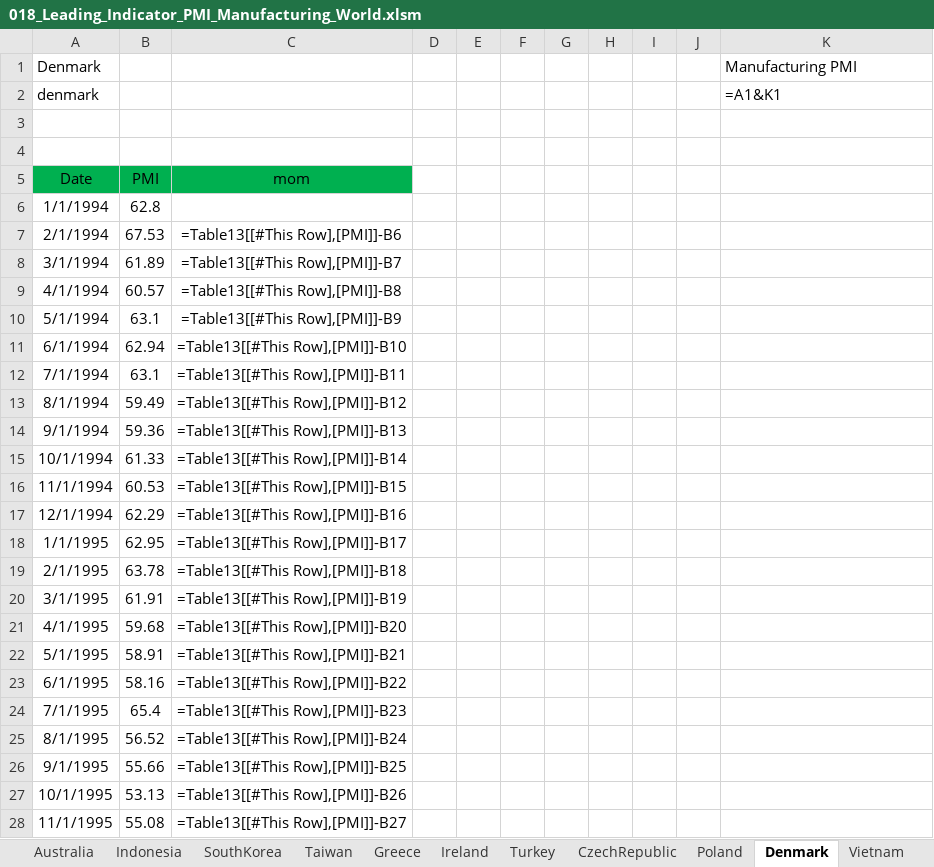
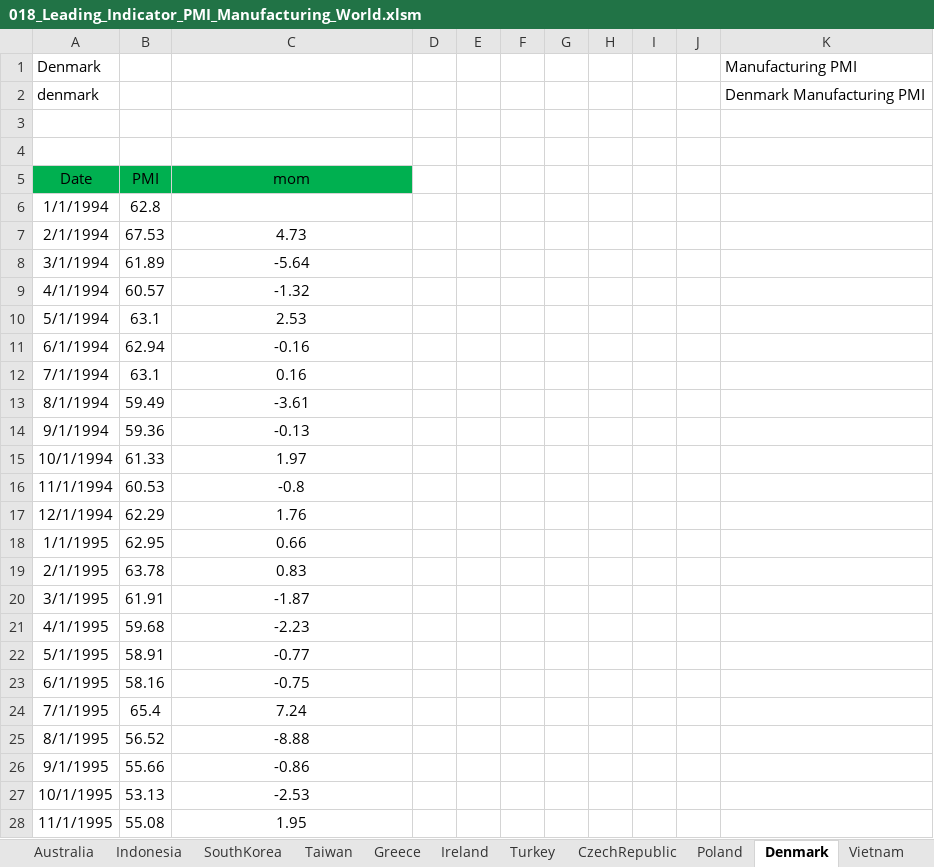
Before and after one commit to markjm5/portfoliomanagement, an Excel workbook: trading_excel_files/03_Leading_Indicators/018_Leading_Indicator_PMI_Manufacturing_World.xlsm, sheet Denmark, drawn as a sheet; only a part is shown; values as stored, in another font and other column widths than the file's, no borders; formulas without a stored value are shown as written; charts and pictures and conditional formats and table styles not drawn; the diff covers the shown part only; the diff names each change by its address in the sheet, - before the commit and + after, or states it on an @@ line.

```diff
--- a/trading_excel_files/03_Leading_Indicators/018_Leading_Indicator_PMI_Manufacturing_World.xlsm (sheet Denmark)
+++ b/trading_excel_files/03_Leading_Indicators/018_Leading_Indicator_PMI_Manufacturing_World.xlsm (sheet Denmark)
-K2 (Manufacturing PMI): =A1&K1
+K2 (Manufacturing PMI): Denmark Manufacturing PMI
-C7: =Table13[[#This Row],[PMI]]-B6
+C7: 4.73
-C8: =Table13[[#This Row],[PMI]]-B7
+C8: -5.64
-C9: =Table13[[#This Row],[PMI]]-B8
+C9: -1.32
-C10: =Table13[[#This Row],[PMI]]-B9
+C10: 2.53
-C11: =Table13[[#This Row],[PMI]]-B10
+C11: -0.16
-C12: =Table13[[#This Row],[PMI]]-B11
+C12: 0.16
-C13: =Table13[[#This Row],[PMI]]-B12
+C13: -3.61
-C14: =Table13[[#This Row],[PMI]]-B13
+C14: -0.13
-C15: =Table13[[#This Row],[PMI]]-B14
+C15: 1.97
-C16: =Table13[[#This Row],[PMI]]-B15
+C16: -0.8
-C17: =Table13[[#This Row],[PMI]]-B16
+C17: 1.76
-C18: =Table13[[#This Row],[PMI]]-B17
+C18: 0.66
-C19: =Table13[[#This Row],[PMI]]-B18
+C19: 0.83
-C20: =Table13[[#This Row],[PMI]]-B19
+C20: -1.87
-C21: =Table13[[#This Row],[PMI]]-B20
+C21: -2.23
-C22: =Table13[[#This Row],[PMI]]-B21
+C22: -0.77
-C23: =Table13[[#This Row],[PMI]]-B22
+C23: -0.75
-C24: =Table13[[#This Row],[PMI]]-B23
+C24: 7.24
-C25: =Table13[[#This Row],[PMI]]-B24
+C25: -8.88
-C26: =Table13[[#This Row],[PMI]]-B25
+C26: -0.86
-C27: =Table13[[#This Row],[PMI]]-B26
+C27: -2.53
-C28: =Table13[[#This Row],[PMI]]-B27
+C28: 1.95
```
Also changed, not shown: 313 edited cells elsewhere in this sheet, sheet Summary, sheet UK, sheet Euro Area, sheet China, sheet Global, sheet South Africa, 27 more sheets, other sheet tabs, hidden cells, charts or pictures, 2 other files.
